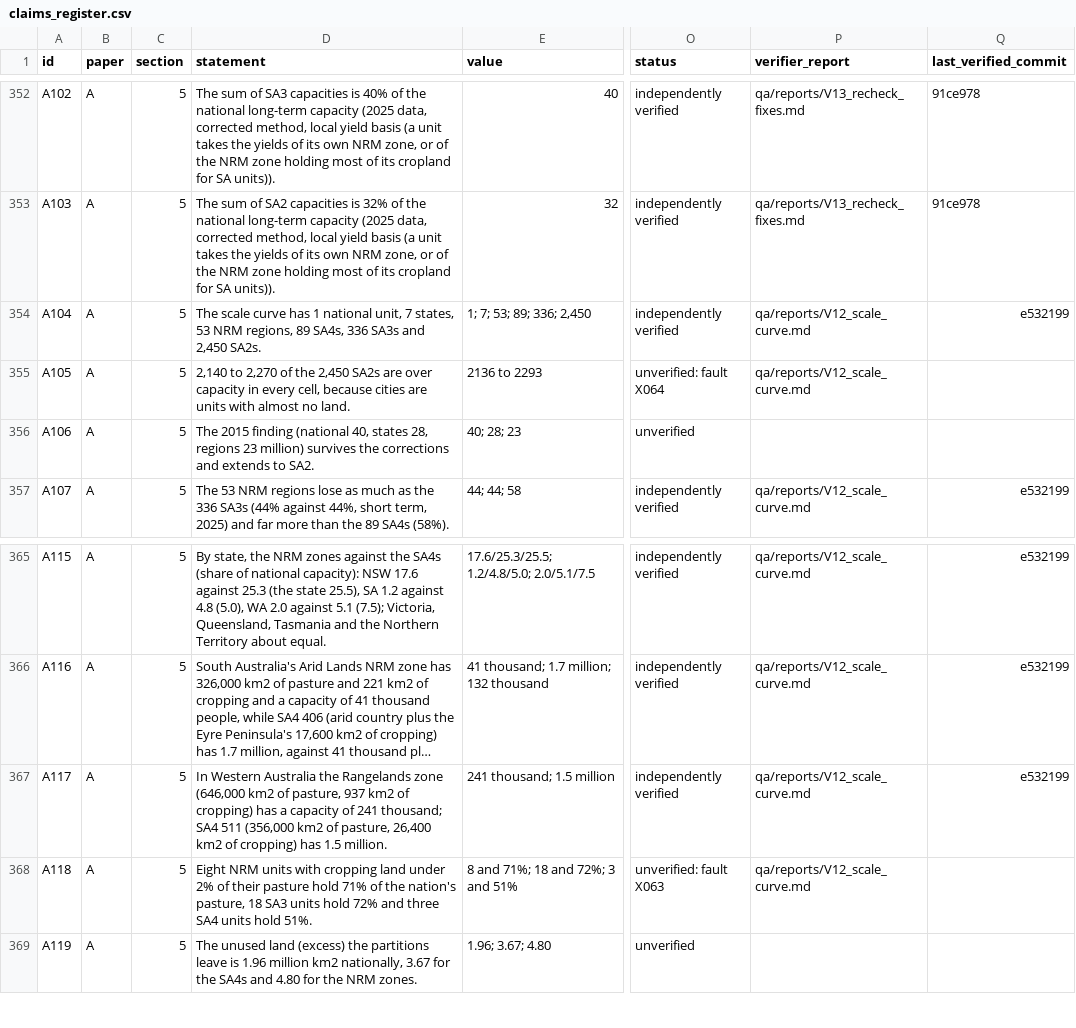
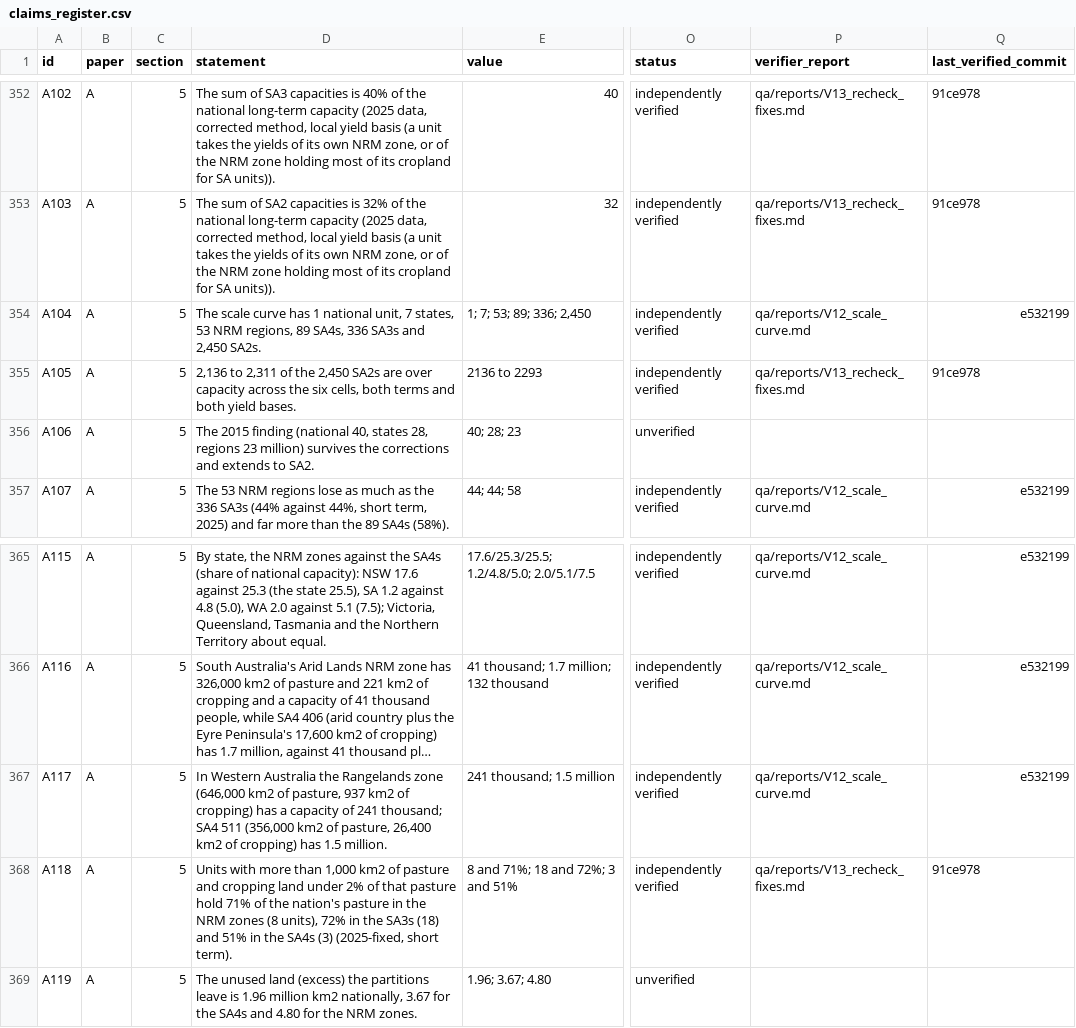
Before and after one commit to MurrayLane/carrying-capacity-dashboard, a CSV file: qa/claims_register.csv, drawn as a sheet; only a part is shown, gaps mark what is left out; long unchanged cells end in …; the diff names each change by its address in the sheet, - before the commit and + after, or states it on an @@ line.

```diff
--- a/qa/claims_register.csv
+++ b/qa/claims_register.csv
-D355 (statement): 2,140 to 2,270 of the 2,450 SA2s are over capacity in every cell, because cities are units with almost no land.
+D355 (statement): 2,136 to 2,311 of the 2,450 SA2s are over capacity across the six cells, both terms and both yield bases.
-O355 (status): unverified: fault X064
+O355 (status): independently verified
-P355 (verifier_report): qa/reports/V12_scale_curve.md
+P355 (verifier_report): qa/reports/V13_recheck_fixes.md
-Q355 (last_verified_commit): (empty)
+Q355 (last_verified_commit): 91ce978
-D368 (statement): Eight NRM units with cropping land under 2% of their pasture hold 71% of the nation's pasture, 18 SA3 units hold 72% and three SA4 units hold 51%.
+D368 (statement): Units with more than 1,000 km2 of pasture and cropping land under 2% of that pasture hold 71% of the nation's pasture in the NRM zones (8 units), 72% in the SA3s (18) and 51% in the SA4s (3) (2025-fixed, short term).
-O368 (status): unverified: fault X063
+O368 (status): independently verified
-P368 (verifier_report): qa/reports/V12_scale_curve.md
+P368 (verifier_report): qa/reports/V13_recheck_fixes.md
-Q368 (last_verified_commit): (empty)
+Q368 (last_verified_commit): 91ce978
```
